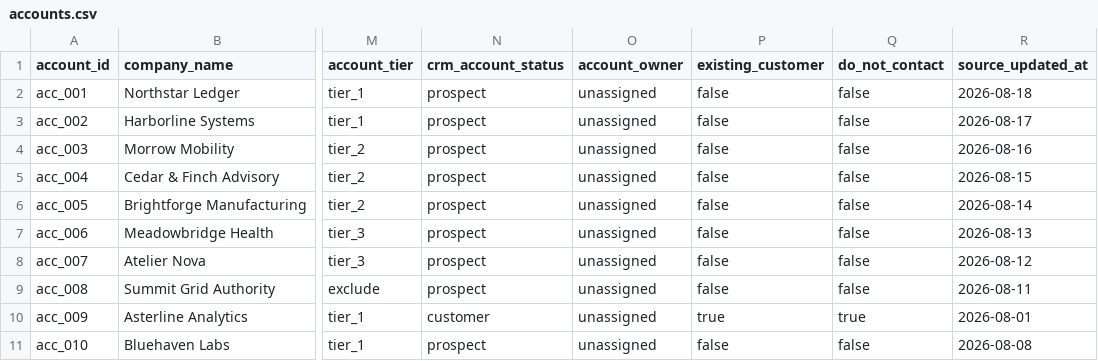
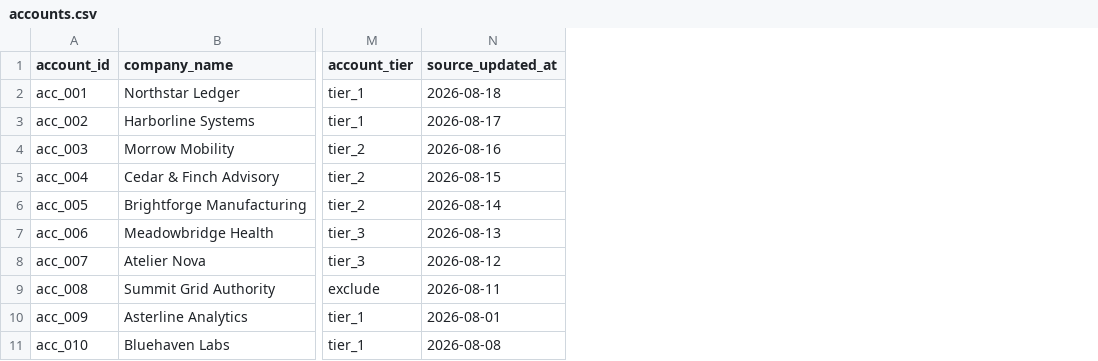
Before and after one commit to LouniRou01/workshop-pack, a CSV file: OUTBOUND_WORKSHOP_DATA/01_SOURCE_OF_TRUTH/accounts.csv, drawn as a sheet; only a part is shown, gaps mark what is left out; the diff names each change by its address in the sheet, - before the commit and + after, or states it on an @@ line.

Commit message:
Clean CRM state from source-of-truth files

```diff
--- a/OUTBOUND_WORKSHOP_DATA/01_SOURCE_OF_TRUTH/accounts.csv
+++ b/OUTBOUND_WORKSHOP_DATA/01_SOURCE_OF_TRUTH/accounts.csv
-column N (crm_account_status), rows 2-11: prospect | prospect | prospect | prospect | prospect | prospect | prospect | prospect | customer | prospect
-column O (account_owner), rows 2-11: all unassigned
-column P (existing_customer), rows 2-11: false | false | false | false | false | false | false | false | true | false
-column Q (do_not_contact), rows 2-11: false | false | false | false | false | false | false | false | true | false
```
Also changed, not shown: 2 other files.
